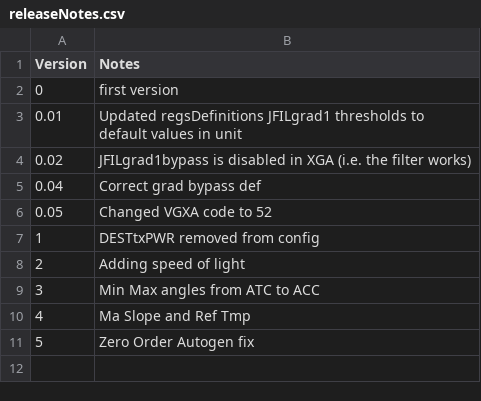
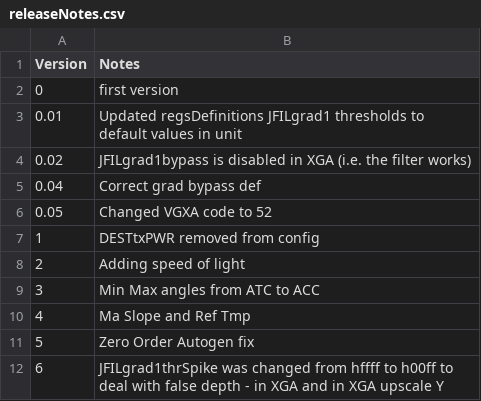
Before and after one commit to aangerma/algo_ivcam2, a CSV file: +Calibration/+configurationStructure/configVersions/releaseNotes.csv, drawn as a sheet.

Commit message:
False depth in XGA solution: JFILgrad1thrSpike was changed from  hffff to h00ff to deal with false depth -  in XGA and in XGA upscale Y

```diff
--- a/+Calibration/+configurationStructure/configVersions/releaseNotes.csv
+++ b/+Calibration/+configurationStructure/configVersions/releaseNotes.csv
@@ -11 +11,2 @@ Version,Notes
 5,Zero Order Autogen fix
+6,JFILgrad1thrSpike was changed from  hffff to h00ff to deal with false depth -  in XGA and in XGA upscale Y
```
Also changed, not shown: +Calibration/releaseConfigCalibXGA/config.csv, +Calibration/releaseConfigCalibXGAupscaleY/config.csv, 2 other files.
